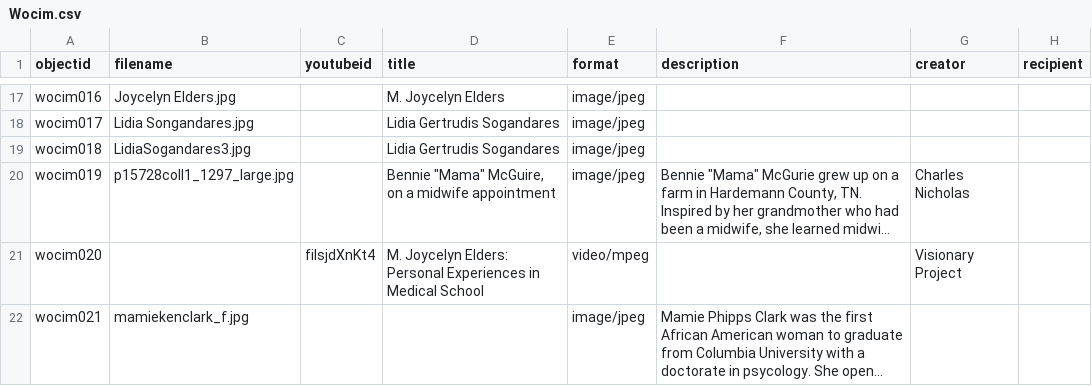
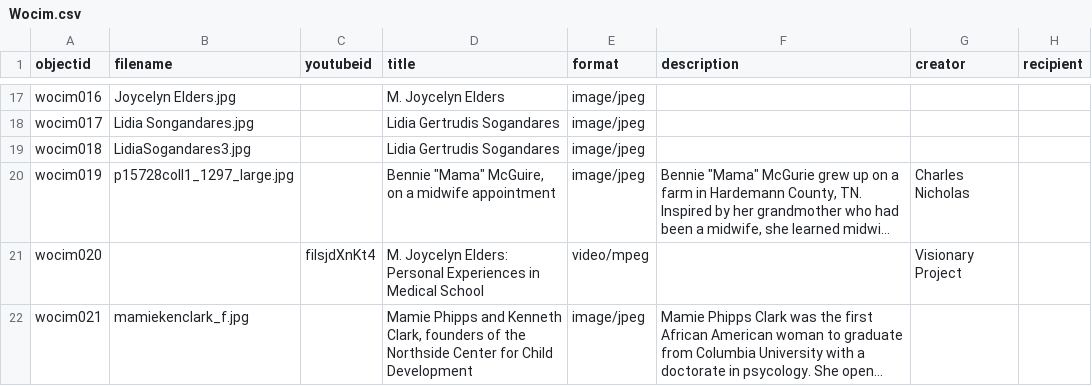
Before and after one commit to Starkad2/Wocim-GH2, a CSV file: _data/Wocim.csv, drawn as a sheet; only a part is shown, gaps mark what is left out; long unchanged cells end in …; the diff names each change by its address in the sheet, - before the commit and + after, or states it on an @@ line.

Commit message:
Add files via upload

```diff
--- a/_data/Wocim.csv
+++ b/_data/Wocim.csv
-D22 (title): (empty)
+D22 (title): Mamie Phipps and Kenneth Clark, founders of the Northside Center for Child Development
```
